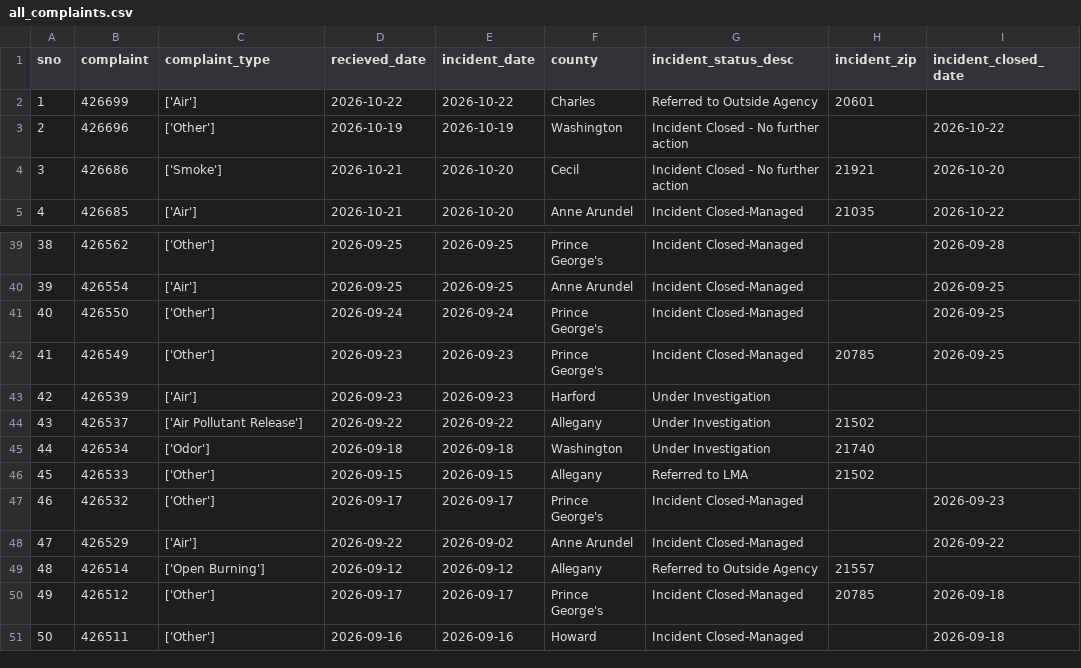
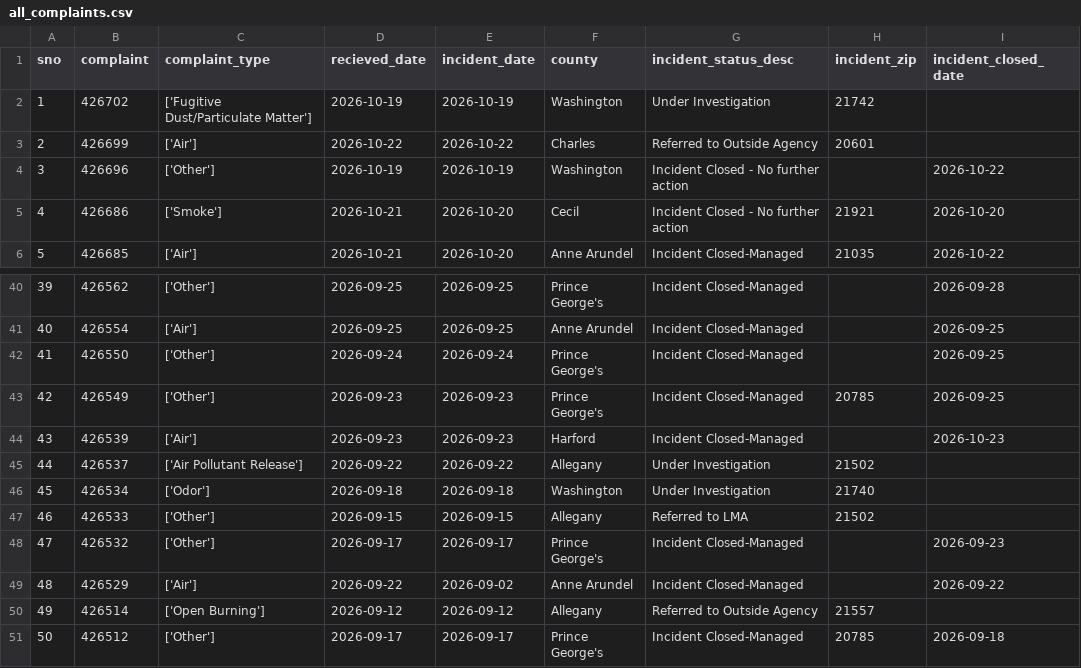
Before and after one commit to ktanner23/live-nicar-pipeline, a CSV file: exported_data/all_complaints.csv, drawn as a sheet; only a part is shown, gaps mark what is left out; the shorter side is filled out with more unchanged rows; addresses are those after the commit; the diff names each change by its address in the sheet, - before the commit and + after, or states it on an @@ line.

```diff
--- a/exported_data/all_complaints.csv
+++ b/exported_data/all_complaints.csv
+row 2: 1 | 426702 | ['Fugitive Dust/Particulate Matter'] | 2026-10-19 | 2026-10-19 | Washington | Under Investigation | 21742
@@ column A (sno) renumbered from row 3 down @@
-G44 (incident_status_desc): Under Investigation
+G44 (incident_status_desc): Incident Closed-Managed
-I44 (incident_closed_date): (empty)
+I44 (incident_closed_date): 2026-10-23
```
Also changed, not shown: exported_data/complaint_type_frequency.csv, exported_data/county_frequency.csv, 1 other file.
